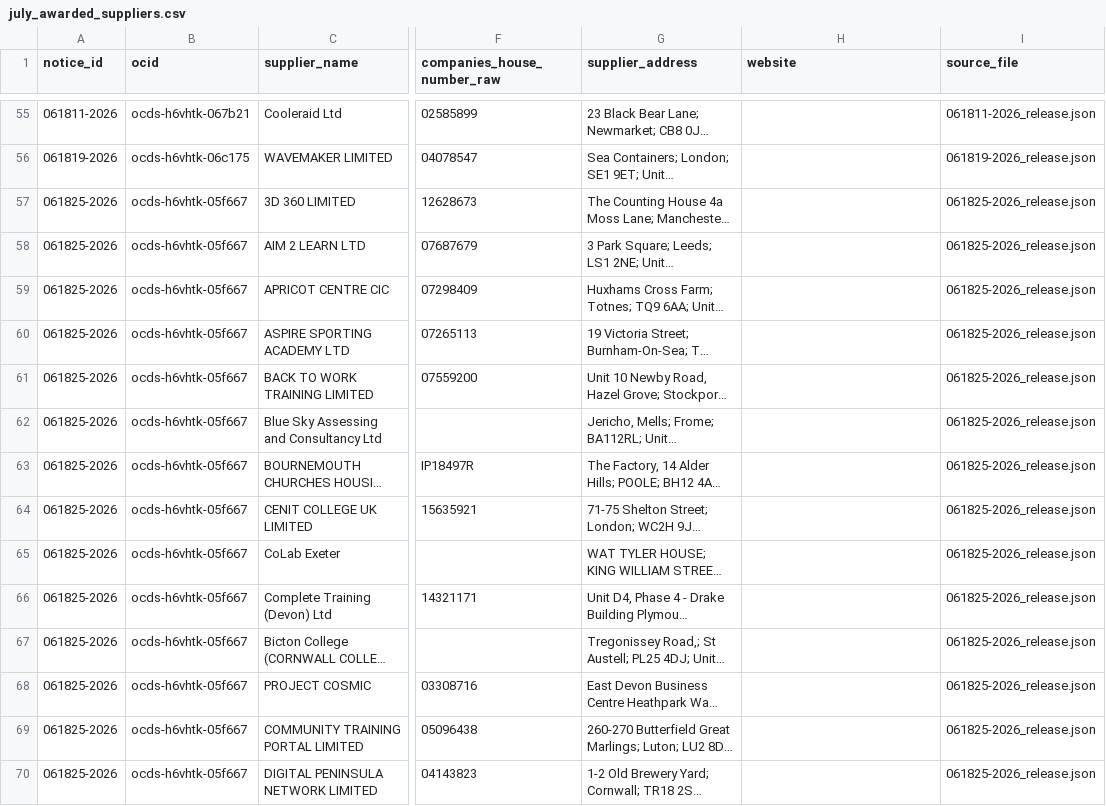
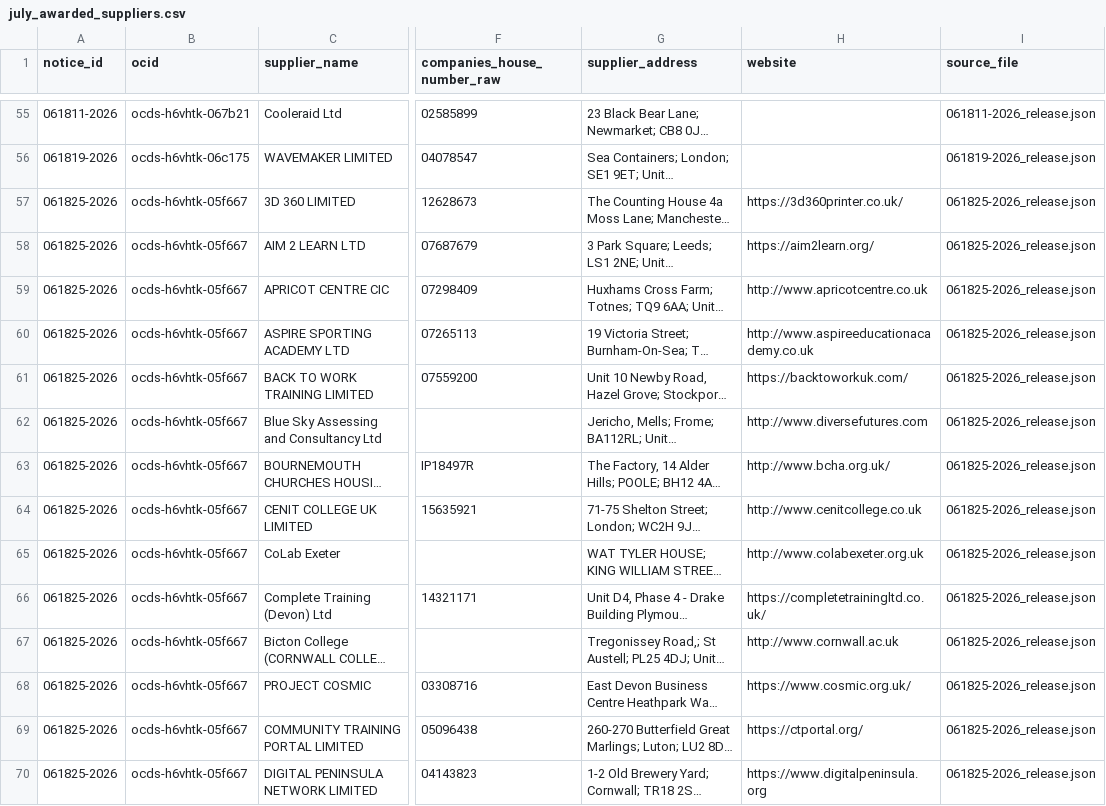
Before and after one commit to MaitaCostin/uk-vat-discovery-research, a CSV file: data/processed/july_awarded_suppliers.csv, drawn as a sheet; only a part is shown, gaps mark what is left out; long unchanged cells end in …; the diff covers the shown part only; the diff names each change by its address in the sheet, - before the commit and + after, or states it on an @@ line.

Commit message:
Read supplier websites from OCDS details field

```diff
--- a/data/processed/july_awarded_suppliers.csv
+++ b/data/processed/july_awarded_suppliers.csv
-H57 (website): (empty)
+H57 (website): https://3d360printer.co.uk/
-H58 (website): (empty)
+H58 (website): https://aim2learn.org/
-H59 (website): (empty)
+H59 (website): http://www.apricotcentre.co.uk
-H60 (website): (empty)
+H60 (website): http://www.aspireeducationacademy.co.uk
-H61 (website): (empty)
+H61 (website): https://backtoworkuk.com/
-H62 (website): (empty)
+H62 (website): http://www.diversefutures.com
-H63 (website): (empty)
+H63 (website): http://www.bcha.org.uk/
-H64 (website): (empty)
+H64 (website): http://www.cenitcollege.co.uk
-H65 (website): (empty)
+H65 (website): http://www.colabexeter.org.uk
-H66 (website): (empty)
+H66 (website): https://completetrainingltd.co.uk/
-H67 (website): (empty)
+H67 (website): http://www.cornwall.ac.uk
-H68 (website): (empty)
+H68 (website): https://www.cosmic.org.uk/
-H69 (website): (empty)
+H69 (website): https://ctportal.org/
-H70 (website): (empty)
+H70 (website): https://www.digitalpeninsula.org
```
Also changed, not shown: 75 edited cells elsewhere in this file, 1 other file.
